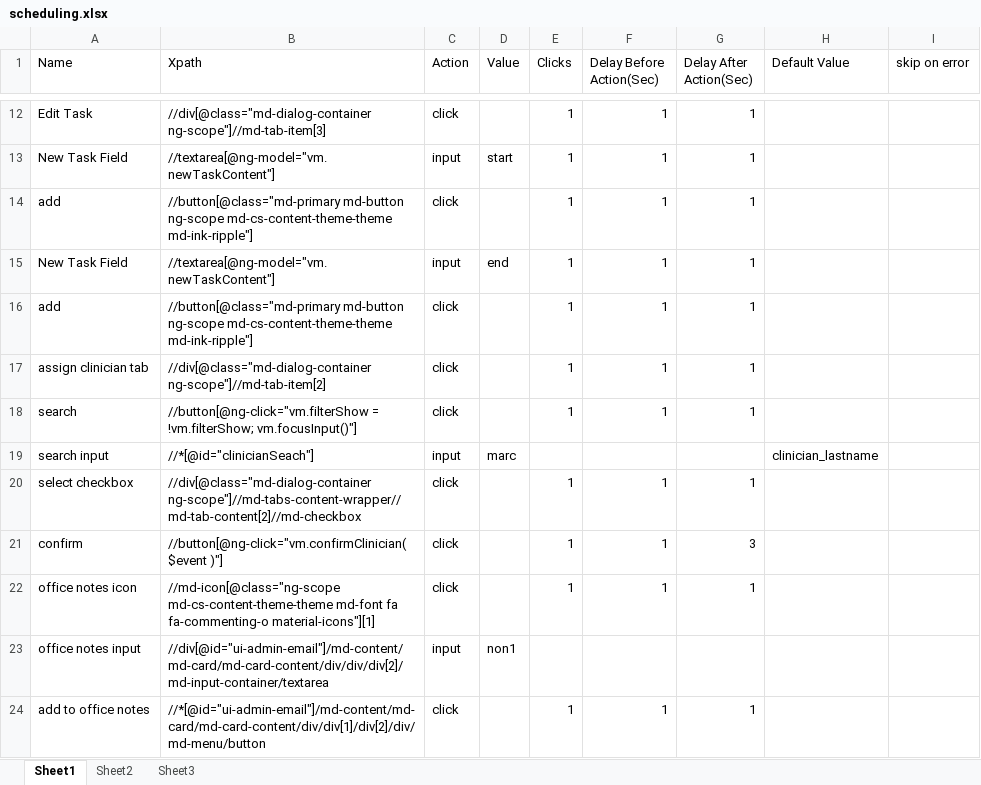
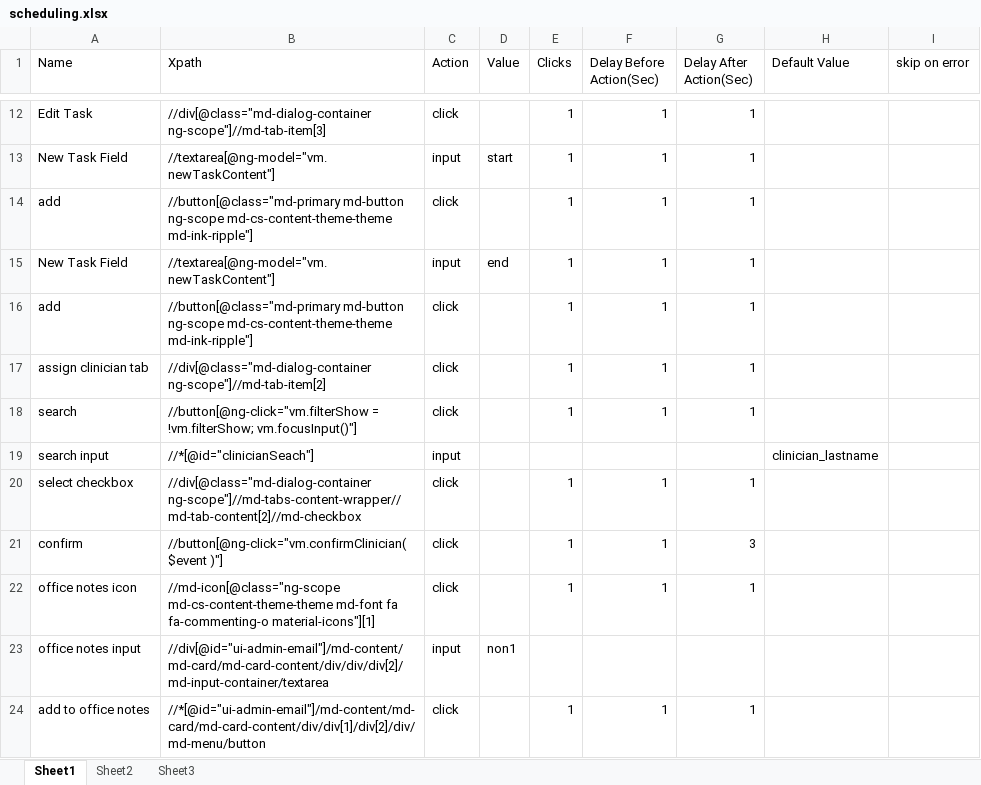
Before and after one commit to Ustingit/Automation, an Excel workbook: resources/scheduling.xlsx, sheet Sheet1, drawn as a sheet; only a part is shown, gaps mark what is left out; values as stored, in another font and other column widths than the file's, no borders; the diff names each change by its address in the sheet, - before the commit and + after, or states it on an @@ line.

```diff
--- a/resources/scheduling.xlsx (sheet Sheet1)
+++ b/resources/scheduling.xlsx (sheet Sheet1)
-D19 (Value): marc
+D19 (Value): (empty)
```
Also changed, not shown: resources/AccountCreation.xlsx, resources/ClinicianAccount.xlsx, 9 other files.
